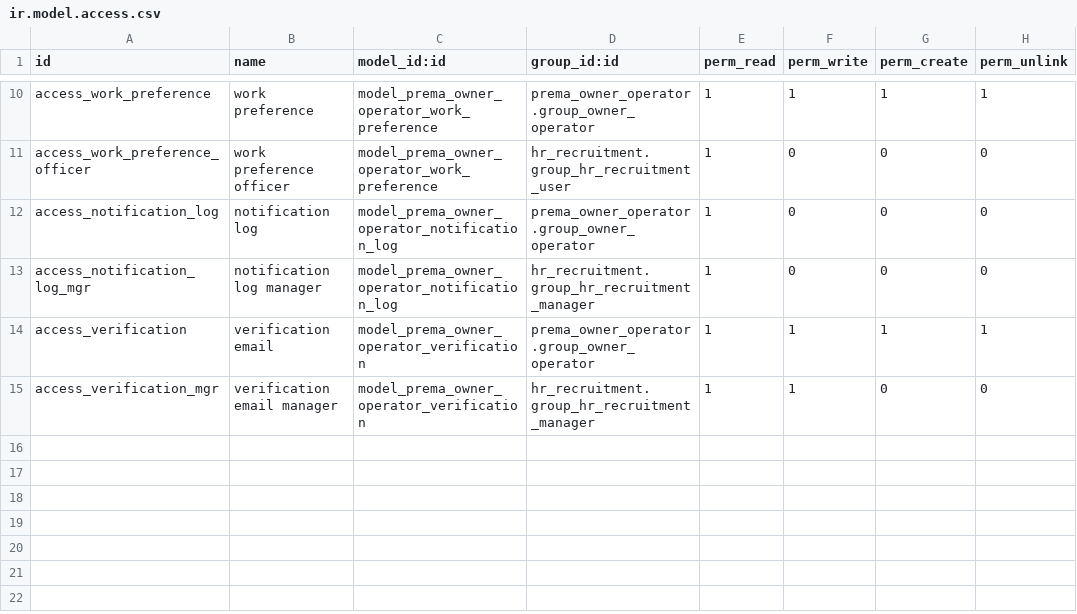
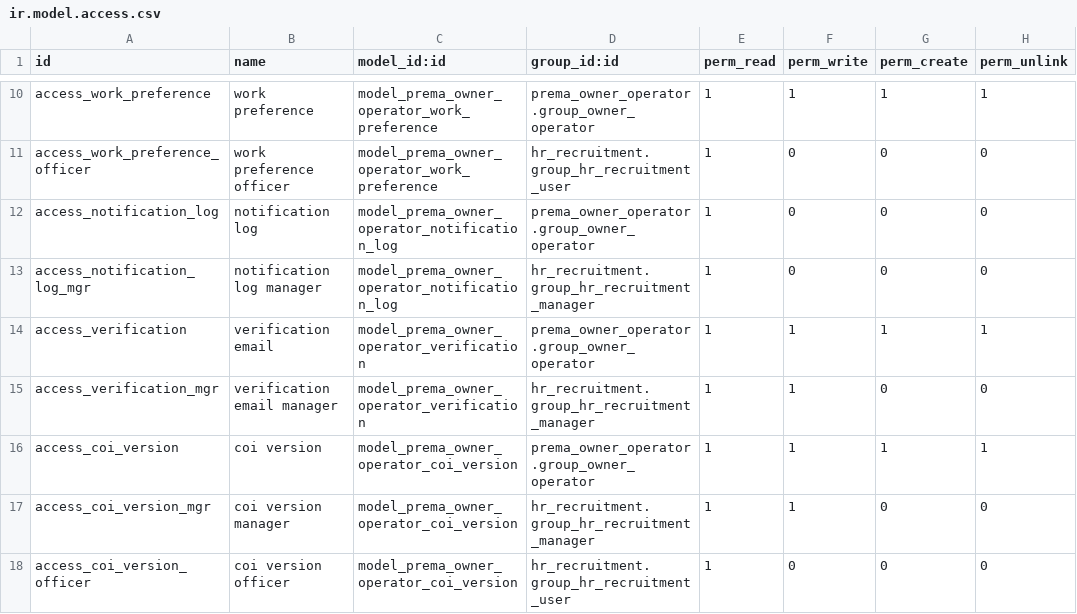
Before and after one commit to ahmadtibrahim/prema_dispatch, a CSV file: prema_owner_operator/security/ir.model.access.csv, drawn as a sheet; only a part is shown, gaps mark what is left out; the diff names each change by its address in the sheet, - before the commit and + after, or states it on an @@ line.

```diff
--- a/prema_owner_operator/security/ir.model.access.csv
+++ b/prema_owner_operator/security/ir.model.access.csv
+row 16: access_coi_version | coi version | model_prema_owner_operator_coi_version | prema_owner_operator.group_owner_operator | 1 | 1 | 1 | 1
+row 17: access_coi_version_mgr | coi version manager | model_prema_owner_operator_coi_version | hr_recruitment.group_hr_recruitment_manager | 1 | 1 | 0 | 0
+row 18: access_coi_version_officer | coi version officer | model_prema_owner_operator_coi_version | hr_recruitment.group_hr_recruitment_user | 1 | 0 | 0 | 0
```
Also changed, not shown: 24 other files.
